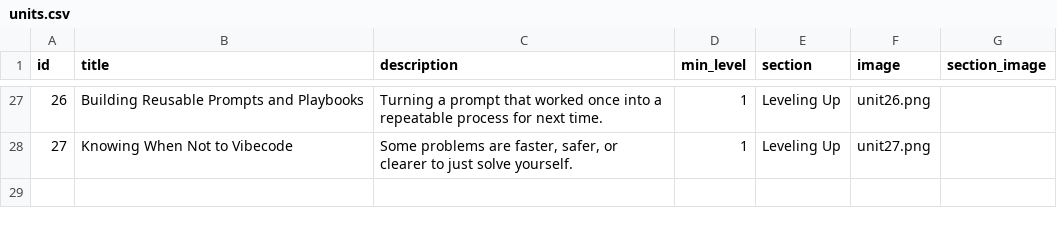
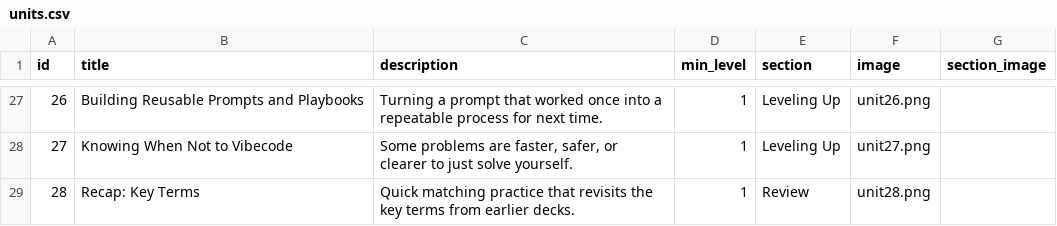
Before and after one commit to yaaddi-courses/effective-vibecoding, a CSV file: source/units.csv, drawn as a sheet; only a part is shown, gaps mark what is left out.

```diff
--- a/source/units.csv
+++ b/source/units.csv
@@ -28 +28,2 @@ id,title,description,min_level,section,image,section_image
 27,Knowing When Not to Vibecode,"Some problems are faster, safer, or clearer to just solve yourself.",1,Leveling Up,unit27.png,
+28,Recap: Key Terms,Quick matching practice that revisits the key terms from earlier decks.,1,Review,unit28.png,
```
Also changed, not shown: source/cards.csv, source/glossary.csv, 3 other files.
